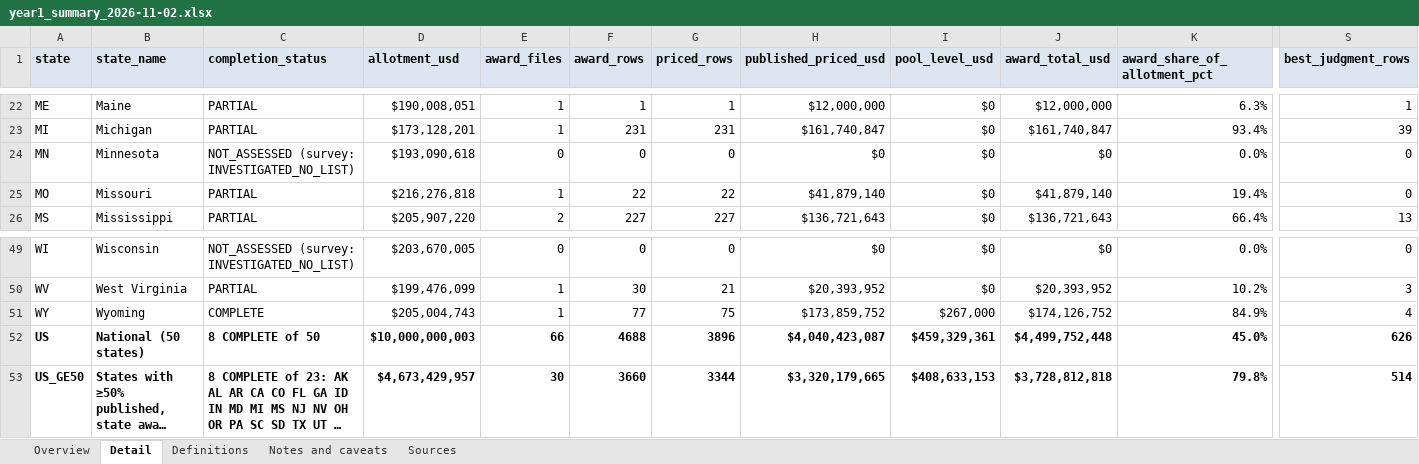
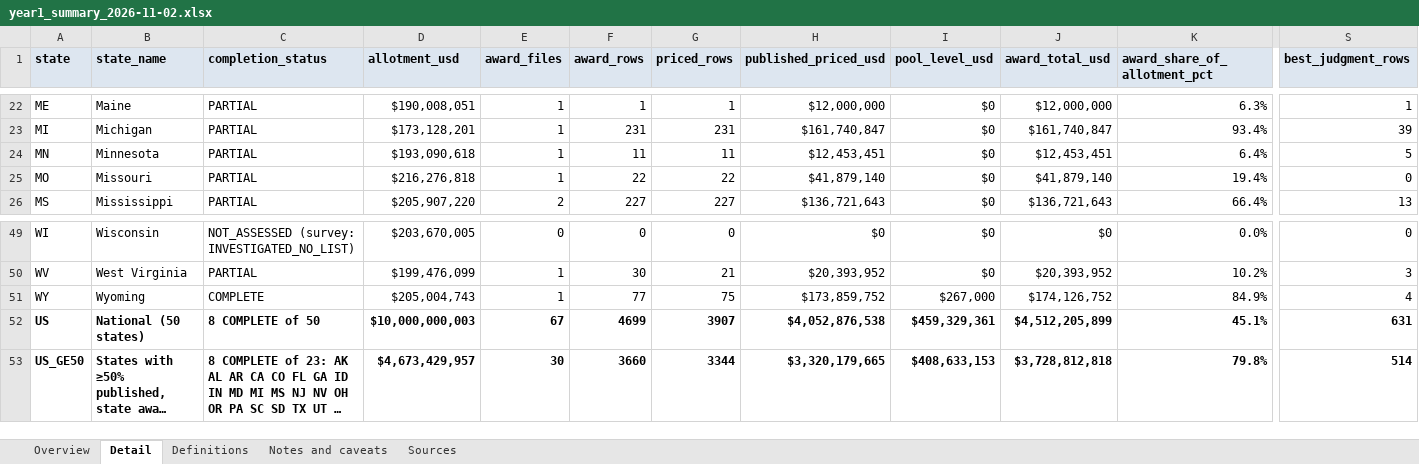
Before and after one commit to INicchitta12/RHTP_Tracker, an Excel workbook: output/year1_summary_2026-11-02.xlsx, sheet Detail, drawn as a sheet; only a part is shown, gaps mark what is left out; long unchanged cells end in …; values as stored, in another font and other column widths than the file's, no borders; the diff names each change by its address in the sheet, - before the commit and + after, or states it on an @@ line.

```diff
--- a/output/year1_summary_2026-11-02.xlsx (sheet Detail)
+++ b/output/year1_summary_2026-11-02.xlsx (sheet Detail)
-C24 (completion_status): NOT_ASSESSED (survey: INVESTIGATED_NO_LIST)
+C24 (completion_status): PARTIAL
-E24 (award_files): 0
+E24 (award_files): 1
-F24 (award_rows): 0
+F24 (award_rows): 11
-G24 (priced_rows): 0
+G24 (priced_rows): 11
-H24 (published_priced_usd): $0
+H24 (published_priced_usd): $12,453,451
-J24 (award_total_usd): $0
+J24 (award_total_usd): $12,453,451
-K24 (award_share_of_allotment_pct): 0.0%
+K24 (award_share_of_allotment_pct): 6.4%
-S24 (best_judgment_rows): 0
+S24 (best_judgment_rows): 5
-E52 (award_files): 66
+E52 (award_files): 67
-F52 (award_rows): 4688
+F52 (award_rows): 4699
-G52 (priced_rows): 3896
+G52 (priced_rows): 3907
-H52 (published_priced_usd): $4,040,423,087
+H52 (published_priced_usd): $4,052,876,538
-J52 (award_total_usd): $4,499,752,448
+J52 (award_total_usd): $4,512,205,899
-K52 (award_share_of_allotment_pct): 45.0%
+K52 (award_share_of_allotment_pct): 45.1%
-S52 (best_judgment_rows): 626
+S52 (best_judgment_rows): 631
```
Also changed, not shown: sheet Sources, sheet Overview, sheet Definitions, 26 other files.
